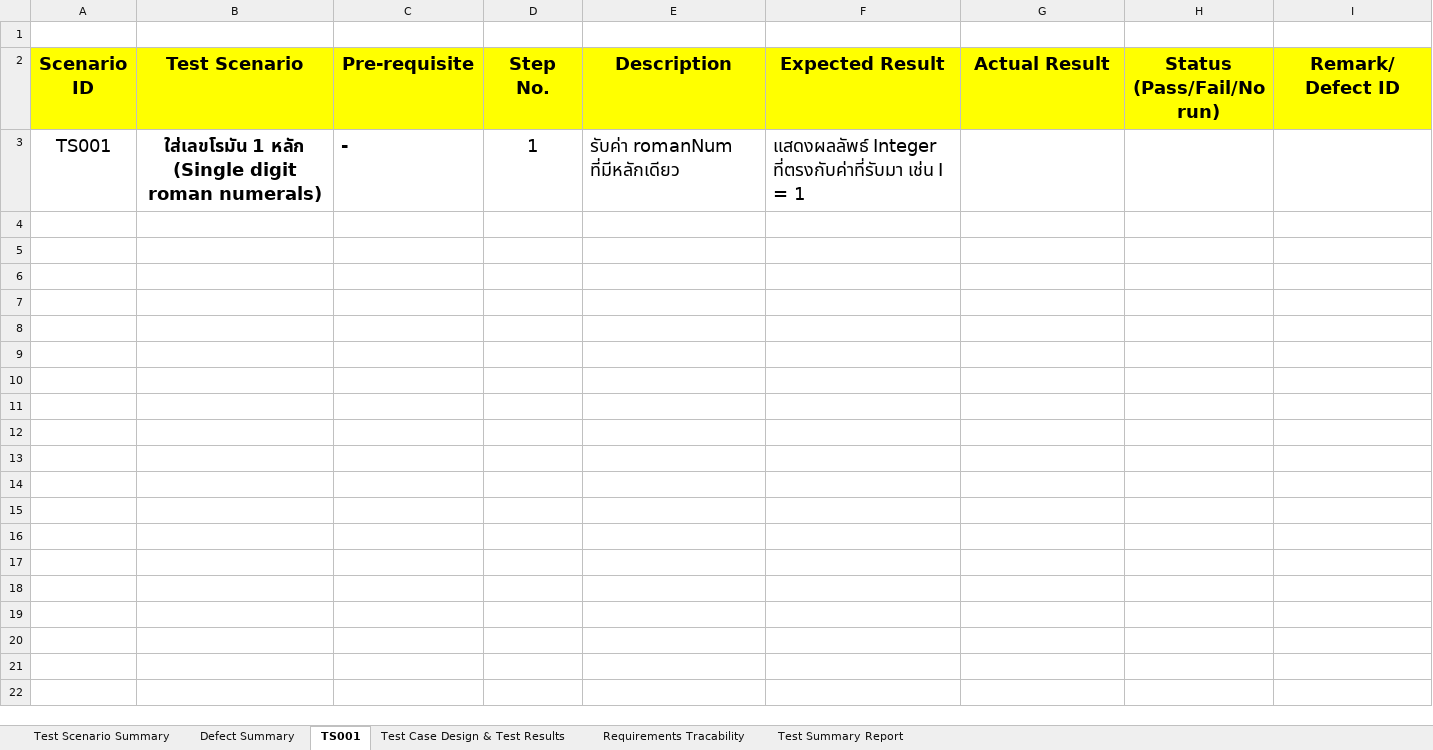
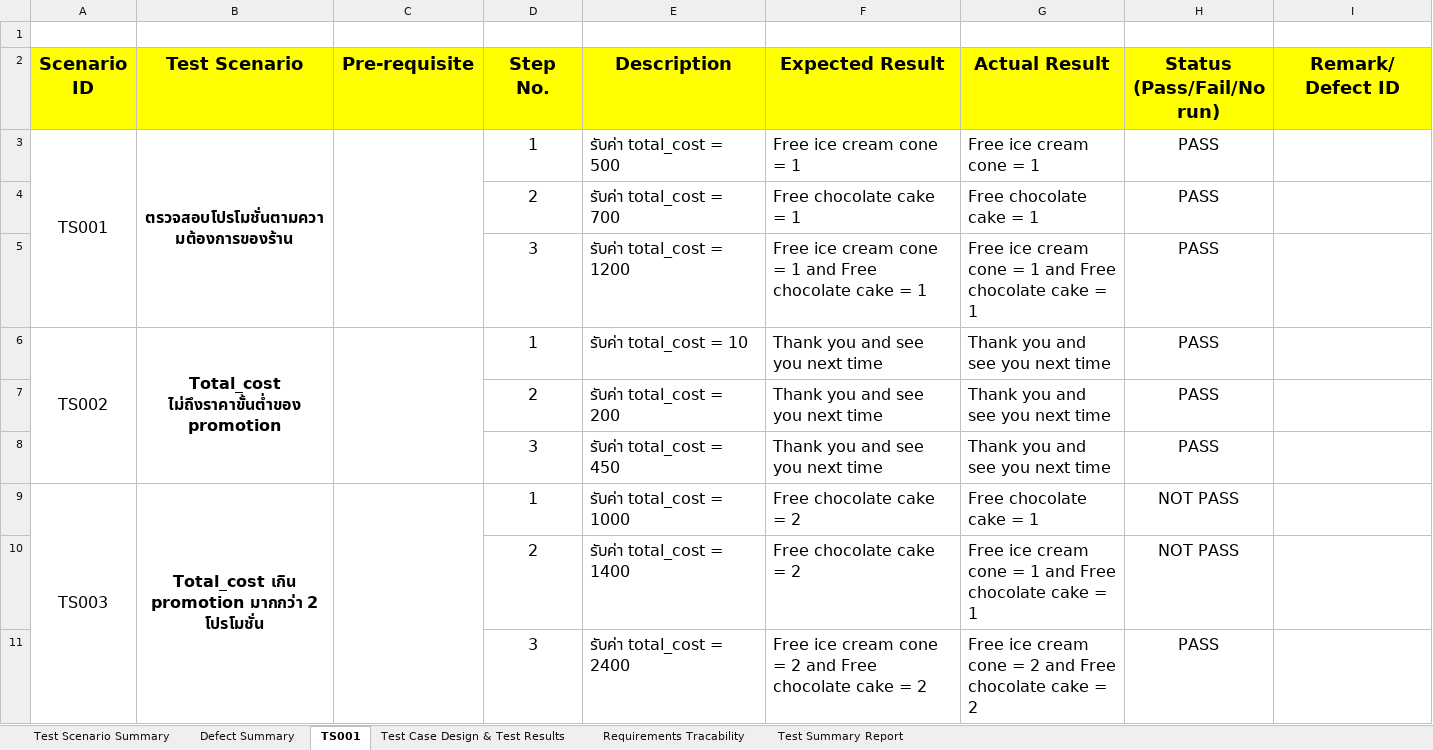
Before and after one commit to jakkaphat1/Lab2_653380190-1, an Excel workbook: Testcase_template.xlsx, sheet TS001, drawn as a sheet; values as stored, in another font and other column widths than the file's, no borders; removed rows and columns are numbered as before the commit, all else as after; the diff names each change by its address in the sheet, - before the commit and + after, or states it on an @@ line.

```diff
--- a/Testcase_template.xlsx (sheet TS001)
+++ b/Testcase_template.xlsx (sheet TS001)
-row 3: TS001 | ใส่เลขโรมัน 1 หลัก (Single digit roman numerals) | - | 1 | รับค่า romanNum ที่มีหลักเดียว | แสดงผลลัพธ์ Integer ที่ตรงกับค่าที่รับมา เช่น I = 1
+row 3: TS001 | ตรวจสอบโปรโมชั่นตามความต้องการของร้าน |  | 1 | รับค่า total_cost = 500 | Free ice cream cone = 1 | Free ice cream cone = 1 | PASS
+row 4:  |  |  | 2 | รับค่า total_cost = 700 | Free chocolate cake = 1 | Free chocolate cake = 1 | PASS
+row 5:  |  |  | 3 | รับค่า total_cost = 1200 | Free ice cream cone = 1 and Free chocolate cake = 1 | Free ice cream cone = 1 and Free chocolate cake = 1 | PASS
+row 6: TS002 | Total_cost ไม่ถึงราคาขั้นต่ำของ promotion |  | 1 | รับค่า total_cost = 10 | Thank you and see you next time | Thank you and see you next time | PASS
+row 7:  |  |  | 2 | รับค่า total_cost = 200 | Thank you and see you next time | Thank you and see you next time | PASS
+row 8:  |  |  | 3 | รับค่า total_cost = 450 | Thank you and see you next time | Thank you and see you next time | PASS
+row 9: TS003 | Total_cost เกิน promotion มากกว่า 2 โปรโมชั่น |  | 1 | รับค่า total_cost = 1000 | Free chocolate cake = 2 | Free chocolate cake = 1 | NOT PASS
+row 10:  |  |  | 2 | รับค่า total_cost = 1400 | Free chocolate cake = 2 | Free ice cream cone = 1 and Free chocolate cake = 1 | NOT PASS
+row 11:  |  |  | 3 | รับค่า total_cost = 2400 | Free ice cream cone = 2 and Free chocolate cake = 2 | Free ice cream cone = 2 and Free chocolate cake = 2 | PASS
```
Also changed, not shown: sheet Test Case Design & Test Results, sheet Test Scenario Summary, charts or pictures, 2 other files.
